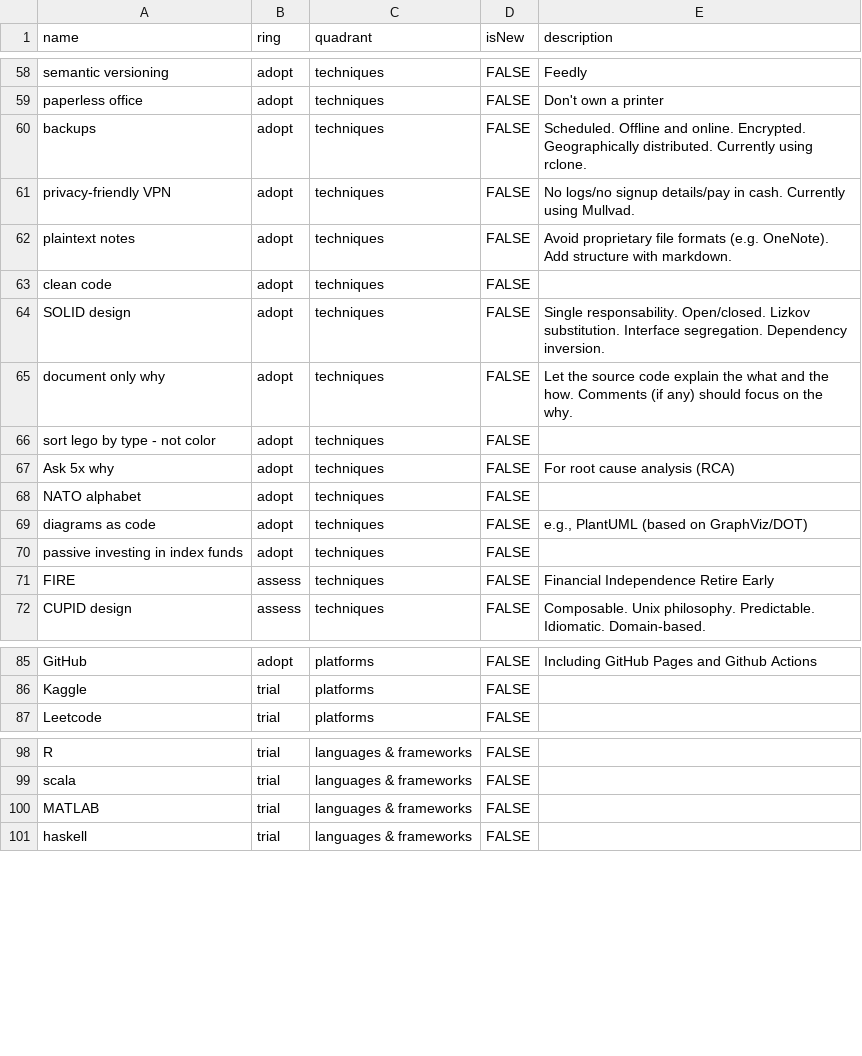
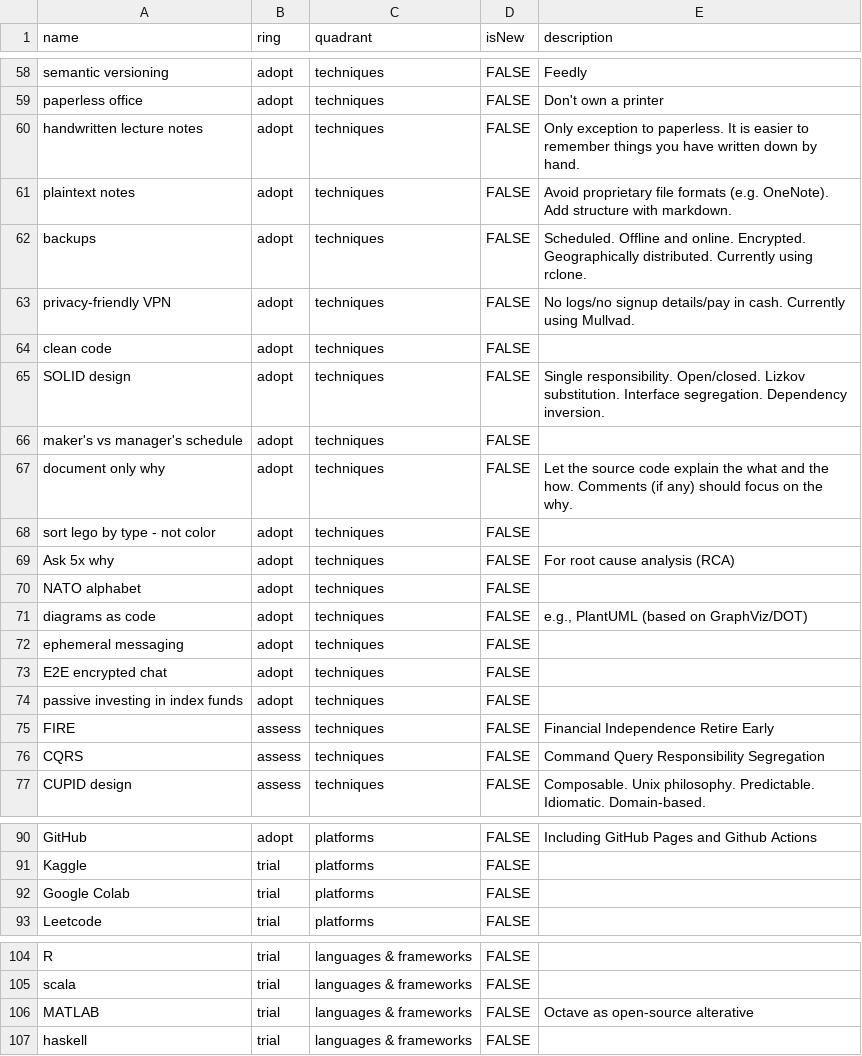
Before and after one commit to vhsven/build-your-own-radar, a CSV file: src/assets/data.csv, drawn as a sheet; only a part is shown, gaps mark what is left out.

Commit message:
Update data

```diff
--- a/src/assets/data.csv
+++ b/src/assets/data.csv
@@ -59,7 +59,9 @@ semantic versioning,adopt,techniques,FALSE,"Feedly"
 paperless office,adopt,techniques,FALSE,"Don't own a printer"
+handwritten lecture notes,adopt,techniques,FALSE,"Only exception to paperless. It is easier to remember things you have written down by hand."
+plaintext notes,adopt,techniques,FALSE,"Avoid proprietary file formats (e.g. OneNote). Add structure with markdown."
 backups,adopt,techniques,FALSE,"Scheduled. Offline and online. Encrypted. Geographically distributed. Currently using rclone."
 privacy-friendly VPN,adopt,techniques,FALSE,"No logs/no signup details/pay in cash. Currently using Mullvad."
-plaintext notes,adopt,techniques,FALSE,"Avoid proprietary file formats (e.g. OneNote). Add structure with markdown."
 clean code,adopt,techniques,FALSE,""
-SOLID design,adopt,techniques,FALSE,"Single responsability. Open/closed. Lizkov substitution. Interface segregation. Dependency inversion."
+SOLID design,adopt,techniques,FALSE,"Single responsibility. Open/closed. Lizkov substitution. Interface segregation. Dependency inversion."
+maker's vs manager's schedule,adopt,techniques,FALSE,""
 document only why,adopt,techniques,FALSE,"Let the source code explain the what and the how. Comments (if any) should focus on the why."
@@ -69,4 +71,7 @@ NATO alphabet,adopt,techniques,FALSE,""
 diagrams as code,adopt,techniques,FALSE,"e.g., PlantUML (based on GraphViz/DOT)"
+ephemeral messaging,adopt,techniques,FALSE,""
+E2E encrypted chat,adopt,techniques,FALSE,""
 passive investing in index funds,adopt,techniques,FALSE,""
 FIRE,assess,techniques,FALSE,"Financial Independence Retire Early"
+CQRS,assess,techniques,FALSE,"Command Query Responsibility Segregation"
 CUPID design,assess,techniques,FALSE,"Composable. Unix philosophy. Predictable. Idiomatic. Domain-based."
@@ -86,2 +91,3 @@ GitHub,adopt,platforms,FALSE,"Including GitHub Pages and Github Actions"
 Kaggle,trial,platforms,FALSE,""
+Google Colab,trial,platforms,FALSE,""
 Leetcode,trial,platforms,FALSE,""
@@ -99,3 +105,3 @@ R,trial,languages & frameworks,FALSE,""
 scala,trial,languages & frameworks,FALSE,""
-MATLAB,trial,languages & frameworks,FALSE,""
+MATLAB,trial,languages & frameworks,FALSE,"Octave as open-source alterative"
 haskell,trial,languages & frameworks,FALSE,""
```
